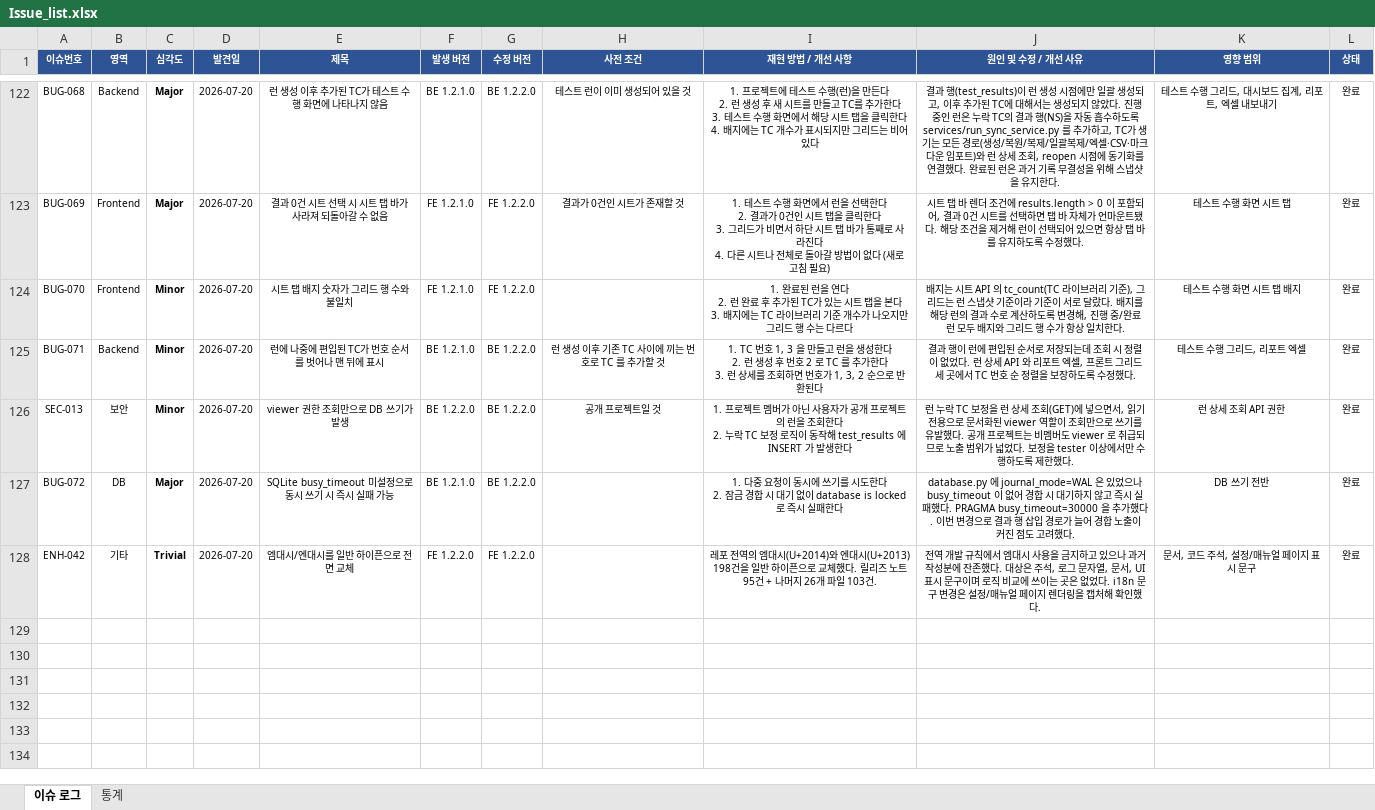
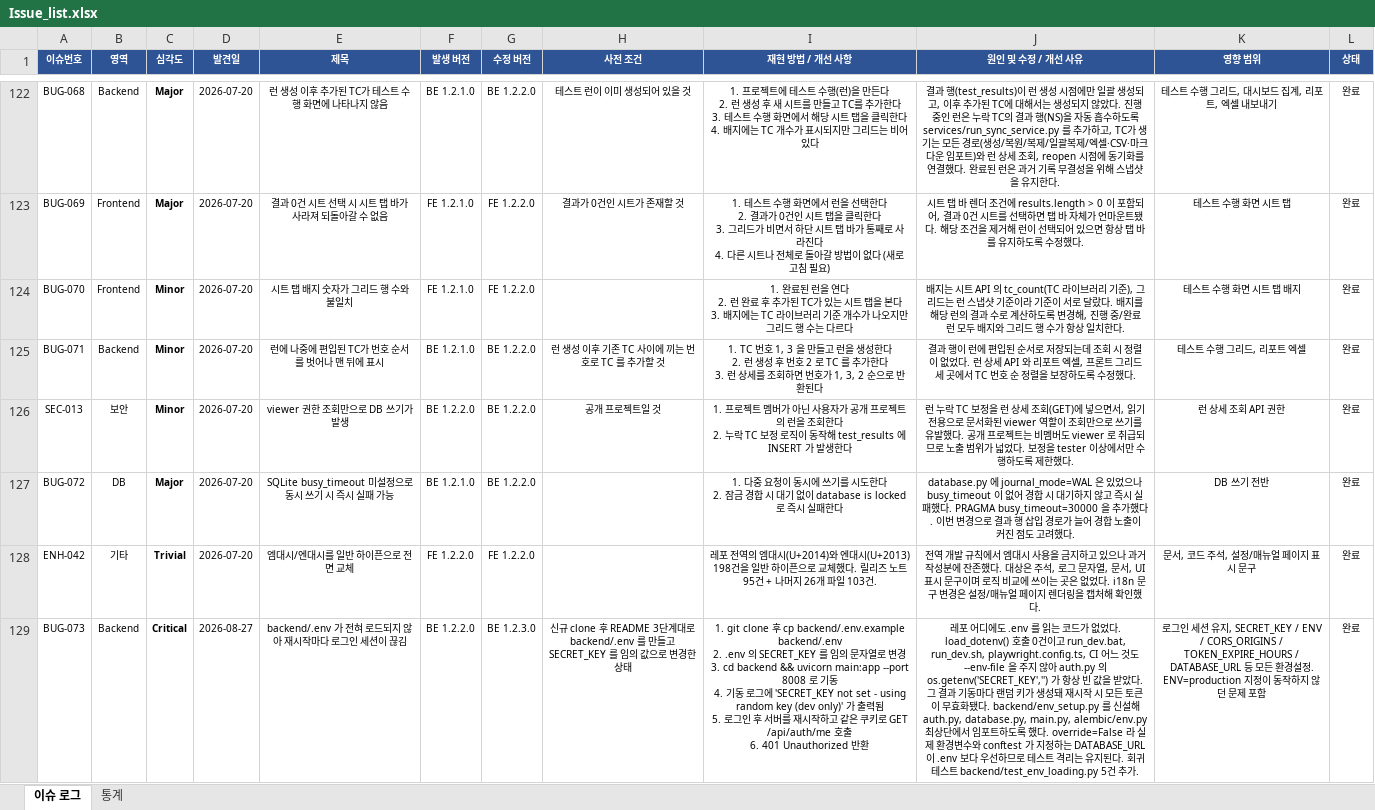
Before and after one commit to sym804/ym-testcase, an Excel workbook: Issue_list.xlsx, sheet 이슈 로그, drawn as a sheet; only a part is shown, gaps mark what is left out; values as stored, in another font and other column widths than the file's, no borders; ↵ is a line break in a cell; the diff covers the shown part only; the diff names each change by its address in the sheet, - before the commit and + after, or states it on an @@ line.

```diff
--- a/Issue_list.xlsx (sheet 이슈 로그)
+++ b/Issue_list.xlsx (sheet 이슈 로그)
+row 129: BUG-073 | Backend | Critical | 2026-08-27 | backend/.env 가 전혀 로드되지 않아 재시작마다 로그인 세션이 끊김 | BE 1.2.2.0 | BE 1.2.3.0 | 신규 clone 후 README 3단계대로 backend/.env 를 만들고 SECRET_KEY 를 임의 값으로 변경한 상태 | 1. git clone 후 cp backend/.env.example backend/.env ↵ 2. .env 의 SECRET_KEY 를 임의 문자열로 변경 ↵ 3. cd backend && uvicorn main:app --port 8008 로 기동 ↵ 4. 기동 로그에 'SECRET_KEY not set - using random key (dev only)' 가 출력됨 ↵ 5. 로그인 후 서버를 재시작하고 같은 쿠키로 GET /api/auth/me 호출 ↵ 6. 401 Unauthorized 반환 | 레포 어디에도 .env 를 읽는 코드가 없었다. load_dotenv() 호출 0건이고 run_dev.bat, run_dev.sh, playwright.config.ts, CI 어느 것도 --env-file 을 주지 않아 auth.py 의 os.getenv('SECRET_KEY','') 가 항상 빈 값을 받았다. 그 결과 기동마다 랜덤 키가 생성돼 재시작 시 모든 토큰이 무효화됐다. backend/env_setup.py 를 신설해 auth.py, database.py, main.py, alembic/env.py 최상단에서 임포트하도록 했다. override=False 라 실제 환경변수와 conftest 가 지정하는 DATABASE_URL 이 .env 보다 우선하므로 테스트 격리는 유지된다. 회귀 테스트 backend/test_env_loading.py 5건 추가. | 로그인 세션 유지, SECRET_KEY / ENV / CORS_ORIGINS / TOKEN_EXPIRE_HOURS / DATABASE_URL 등 모든 환경설정. ENV=production 지정이 동작하지 않던 문제 포함 | 완료
```
Also changed, not shown: 2 added rows elsewhere in this sheet, 13 other files.
